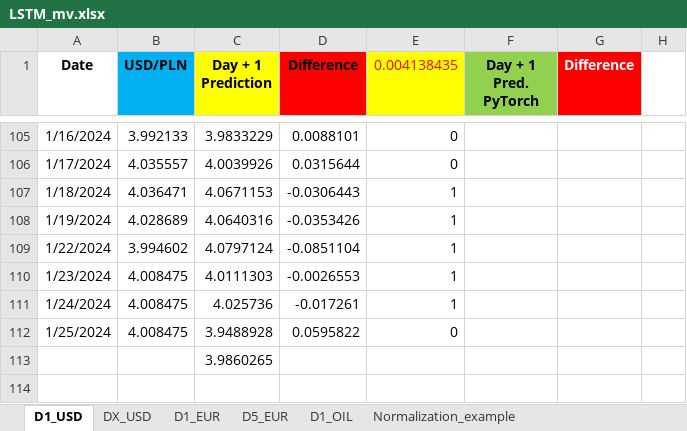
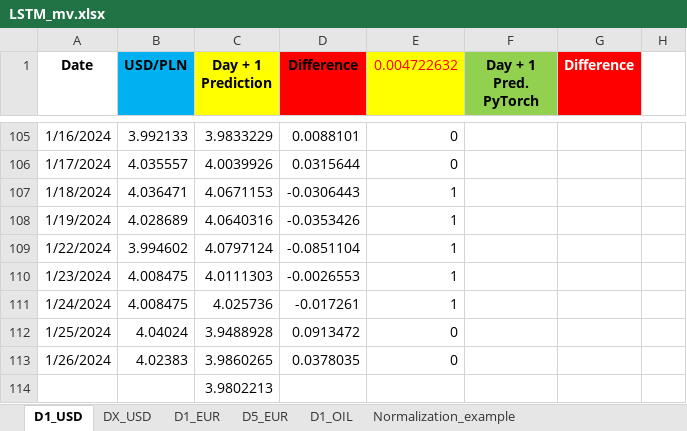
Before and after one commit to Mike7205/lstm1, an Excel workbook: LSTM_mv.xlsx, sheet D1_USD, drawn as a sheet; only a part is shown, gaps mark what is left out; values as stored, in another font and other column widths than the file's, no borders; charts and pictures not drawn; addresses are those after the commit; the diff names each change by its address in the sheet, - before the commit and + after, or states it on an @@ line.

```diff
--- a/LSTM_mv.xlsx (sheet D1_USD)
+++ b/LSTM_mv.xlsx (sheet D1_USD)
-E1: 0.004138435
+E1: 0.004722632
-B112 (USD/PLN): 4.008475
+B112 (USD/PLN): 4.04024
-D112 (Difference): 0.0595822
+D112 (Difference): 0.0913472
+row 113: 1/26/2024 | 4.02383 | 3.9860265 | 0.0378035 | 0
-C114 (Day + 1 Prediction): 3.9860265
+C114 (Day + 1 Prediction): 3.9802213
```
Also changed, not shown: sheet D5_EUR, sheet D1_OIL, sheet D1_EUR.
